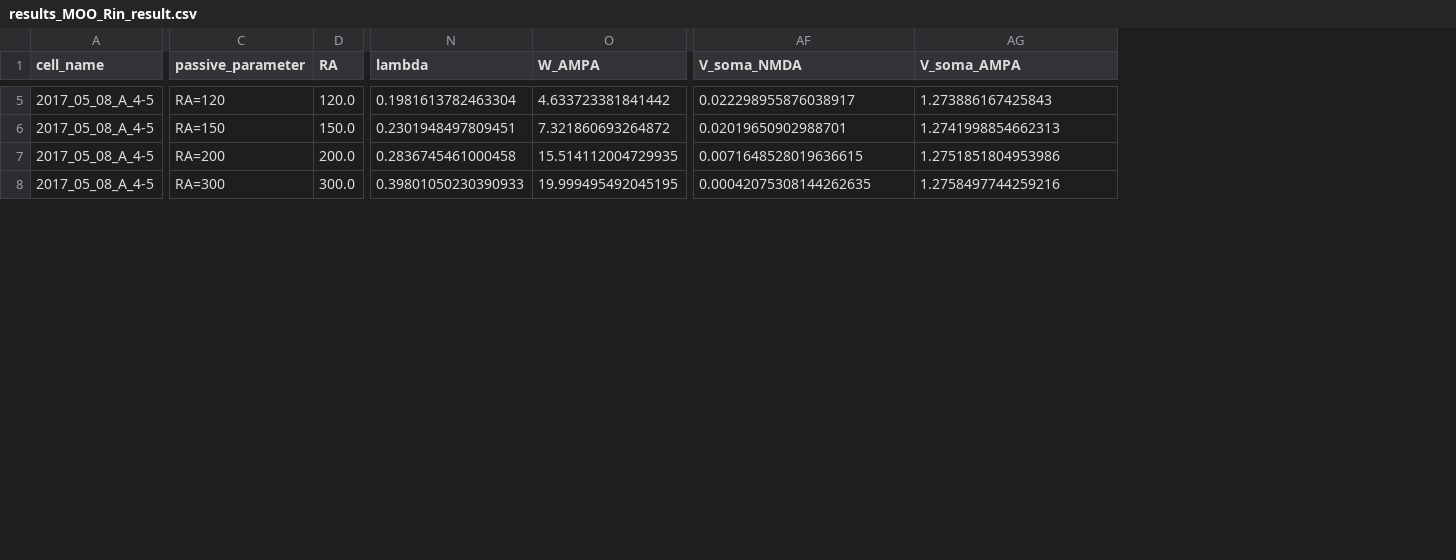
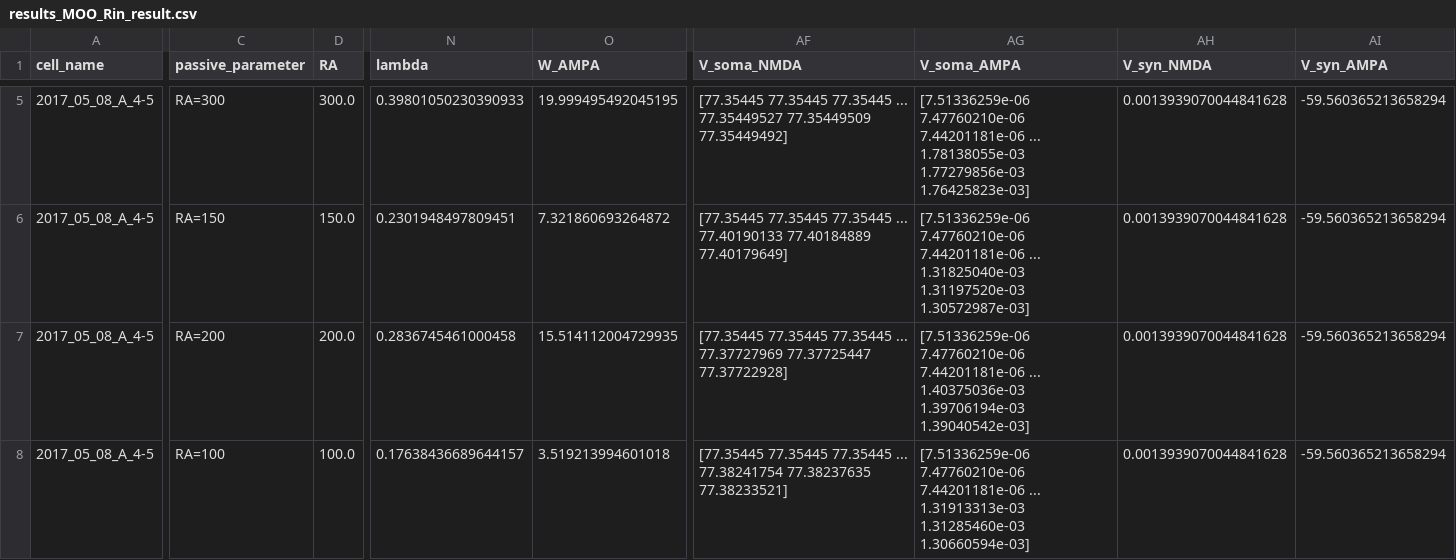
Before and after one commit to moriafrid/analysis_groger_cells, a CSV file: cells_initial_information/2017_05_08_A_4-5/results_MOO_Rin_result.csv, drawn as a sheet; only a part is shown, gaps mark what is left out; ↵ is a line break in a cell; the diff covers the shown part only; the diff names each change by its address in the sheet, - before the commit and + after, or states it on an @@ line.

```diff
--- a/cells_initial_information/2017_05_08_A_4-5/results_MOO_Rin_result.csv
+++ b/cells_initial_information/2017_05_08_A_4-5/results_MOO_Rin_result.csv
+column AH (V_syn_NMDA), rows 5-8: all 0.0013939070044841628
+column AI (V_syn_AMPA), rows 5-8: all -59.560365213658294
-C5 (passive_parameter): RA=120
+C5 (passive_parameter): RA=300
-D5 (RA): 120.0
+D5 (RA): 300.0
-N5 (lambda): 0.1981613782463304
+N5 (lambda): 0.39801050230390933
-O5 (W_AMPA): 4.633723381841442
+O5 (W_AMPA): 19.999495492045195
-AF5 (V_soma_NMDA): 0.022298955876038917
+AF5 (V_soma_NMDA): [77.35445 77.35445 77.35445 ... 77.35449527 77.35449509 ↵ 77.35449492]
-AG5 (V_soma_AMPA): 1.273886167425843
+AG5 (V_soma_AMPA): [7.51336259e-06 7.47760210e-06 7.44201181e-06 ... 1.78138055e-03 ↵ 1.77279856e-03 1.76425823e-03]
-AF6 (V_soma_NMDA): 0.02019650902988701
+AF6 (V_soma_NMDA): [77.35445 77.35445 77.35445 ... 77.40190133 77.40184889 ↵ 77.40179649]
-AG6 (V_soma_AMPA): 1.2741998854662313
+AG6 (V_soma_AMPA): [7.51336259e-06 7.47760210e-06 7.44201181e-06 ... 1.31825040e-03 ↵ 1.31197520e-03 1.30572987e-03]
-AF7 (V_soma_NMDA): 0.0071648528019636615
+AF7 (V_soma_NMDA): [77.35445 77.35445 77.35445 ... 77.37727969 77.37725447 ↵ 77.37722928]
-AG7 (V_soma_AMPA): 1.2751851804953986
+AG7 (V_soma_AMPA): [7.51336259e-06 7.47760210e-06 7.44201181e-06 ... 1.40375036e-03 ↵ 1.39706194e-03 1.39040542e-03]
-C8 (passive_parameter): RA=300
+C8 (passive_parameter): RA=100
-D8 (RA): 300.0
+D8 (RA): 100.0
-N8 (lambda): 0.39801050230390933
+N8 (lambda): 0.17638436689644157
-O8 (W_AMPA): 19.999495492045195
+O8 (W_AMPA): 3.519213994601018
-AF8 (V_soma_NMDA): 0.00042075308144262635
+AF8 (V_soma_NMDA): [77.35445 77.35445 77.35445 ... 77.38241754 77.38237635 ↵ 77.38233521]
-AG8 (V_soma_AMPA): 1.2758497744259216
+AG8 (V_soma_AMPA): [7.51336259e-06 7.47760210e-06 7.44201181e-06 ... 1.31913313e-03 ↵ 1.31285460e-03 1.30660594e-03]
```
Also changed, not shown: 120 edited cells elsewhere in this file, cells_initial_information/2016_04_16_A/results_MOO_Rin_result.csv, cells_initial_information/2016_05_12_A/results_MOO_Rin_result.csv, 7 other files.
